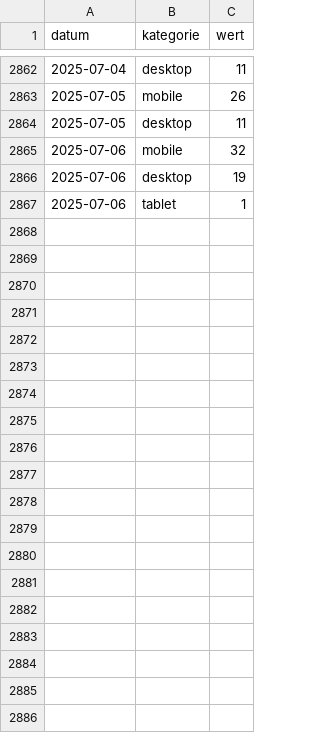
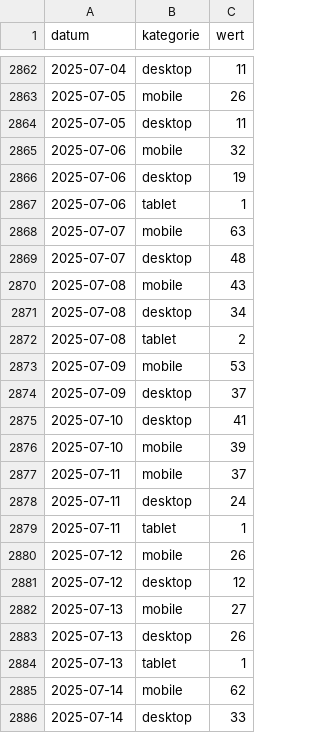
Before and after one commit to AmerorasWorks/Redezeit-Analyse, a CSV file: src/data/clean/device_usage.csv, drawn as a sheet; only a part is shown, gaps mark what is left out; the diff covers the shown part only.

```diff
--- a/src/data/clean/device_usage.csv
+++ b/src/data/clean/device_usage.csv
@@ -2867 +2867,20 @@ datum;kategorie;wert
 2025-07-06;tablet;1
+2025-07-07;mobile;63
+2025-07-07;desktop;48
+2025-07-08;mobile;43
+2025-07-08;desktop;34
+2025-07-08;tablet;2
+2025-07-09;mobile;53
+2025-07-09;desktop;37
+2025-07-10;desktop;41
+2025-07-10;mobile;39
+2025-07-11;mobile;37
+2025-07-11;desktop;24
+2025-07-11;tablet;1
+2025-07-12;mobile;26
+2025-07-12;desktop;12
+2025-07-13;mobile;27
+2025-07-13;desktop;26
+2025-07-13;tablet;1
+2025-07-14;mobile;62
+2025-07-14;desktop;33
```
Also changed, not shown: 12 added rows elsewhere in this file, src/data/clean/traffic_source_chart.csv, src/data/clean/traffic_sources.csv, 17 other files.
